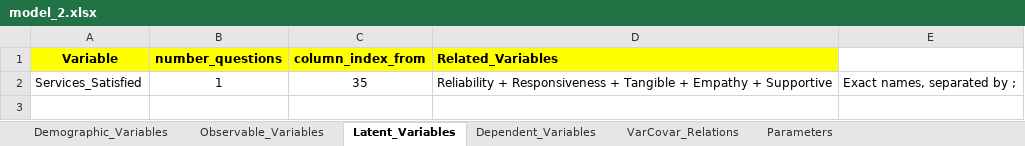
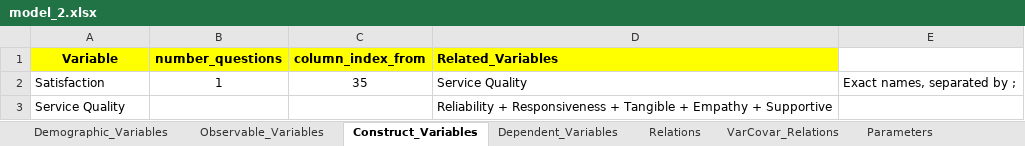
Before and after one commit to htvinh/survey_analysis, an Excel workbook: data/model_2.xlsx, sheet Construct_Variables, drawn as a sheet; values as stored, in another font and other column widths than the file's, no borders; the diff names each change by its address in the sheet, - before the commit and + after, or states it on an @@ line.

```diff
--- a/data/model_2.xlsx (sheet Construct_Variables)
+++ b/data/model_2.xlsx (sheet Construct_Variables)
-sheet tab: Latent_Variables
+sheet tab: Construct_Variables
+sheet tab: Relations
-A2 (Variable): Services_Satisfied
+A2 (Variable): Satisfaction
-D2 (Related_Variables): Reliability + Responsiveness + Tangible + Empathy + Supportive
+D2 (Related_Variables): Service Quality
+row 3: Service Quality |  |  | Reliability + Responsiveness + Tangible + Empathy + Supportive
```
Also changed, not shown: sheet Dependent_Variables, data/model_1.xlsx, 7 other files.
